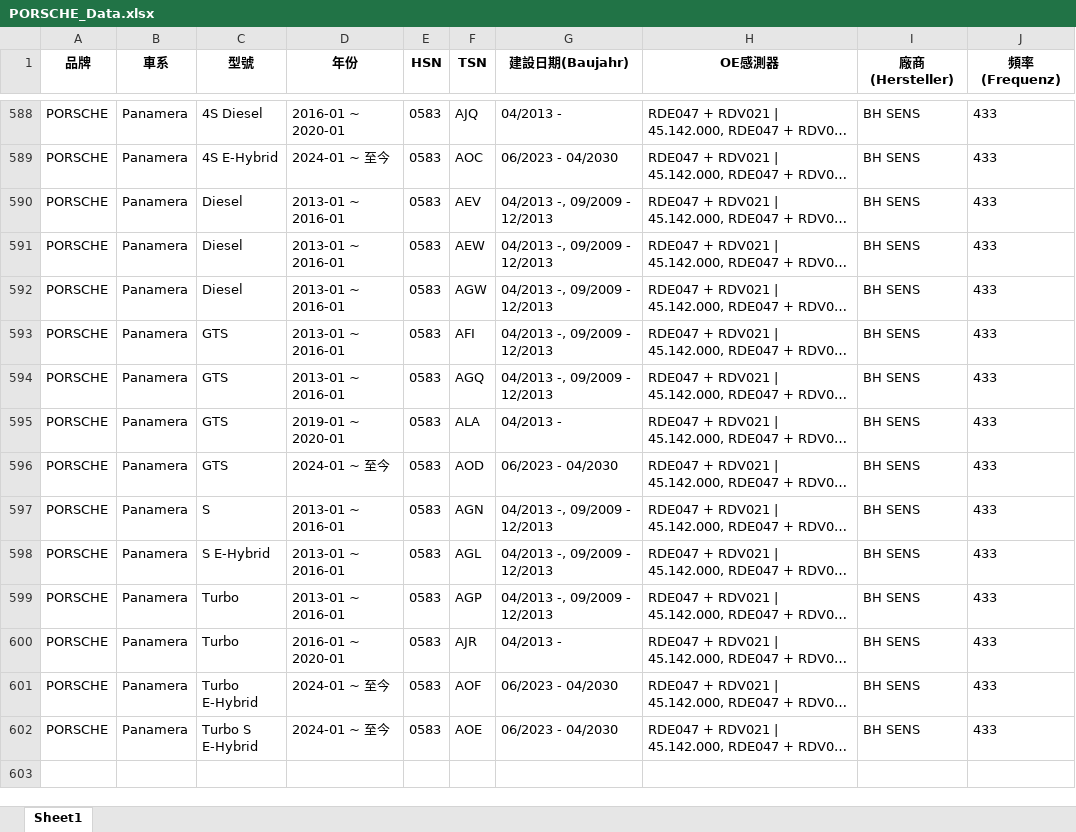
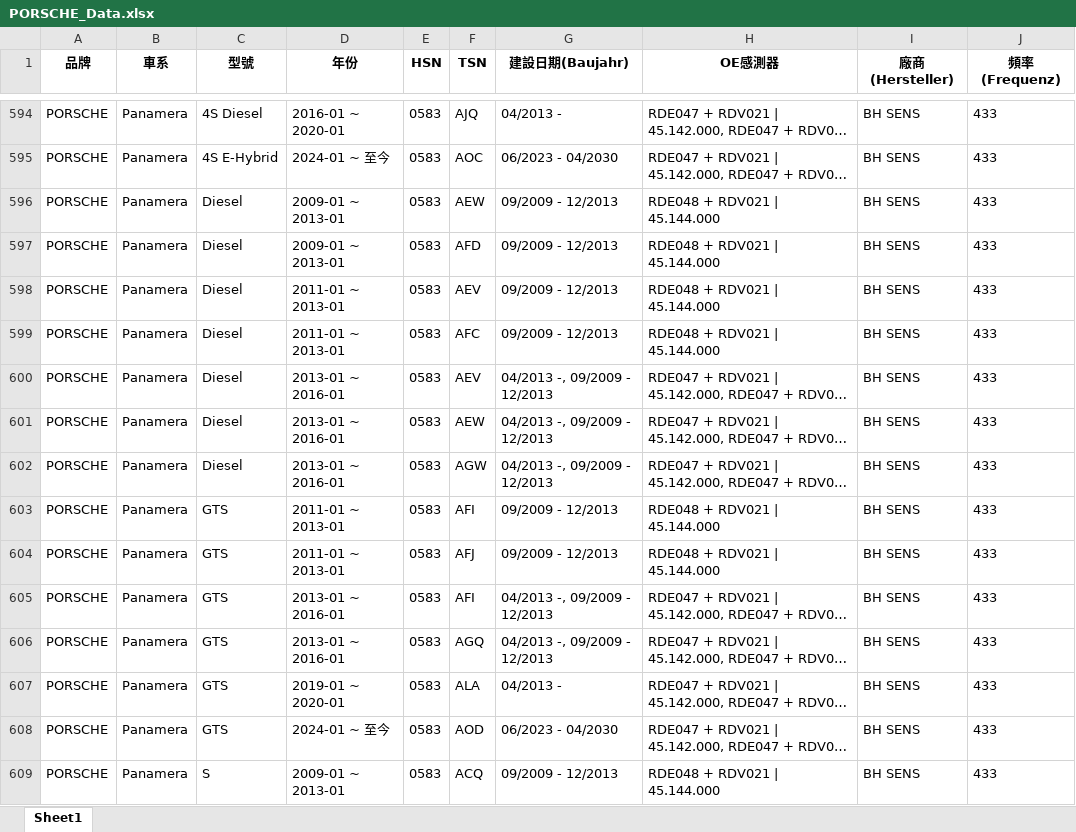
Before and after one commit to chi71211/OrangeRDKS, an Excel workbook: 胎壓偵測/PORSCHE_Data.xlsx, sheet Sheet1, drawn as a sheet; only a part is shown, gaps mark what is left out; the shorter side is filled out with more unchanged rows; long unchanged cells end in …; values as stored, in another font and other column widths than the file's, no borders; the diff covers the shown part only; the diff names each change by its address in the sheet, - before the commit and + after, or states it on an @@ line.

```diff
--- a/胎壓偵測/PORSCHE_Data.xlsx (sheet Sheet1)
+++ b/胎壓偵測/PORSCHE_Data.xlsx (sheet Sheet1)
+row 596: PORSCHE | Panamera | Diesel | 2009-01 ~ 2013-01 | 0583 | AEW | 09/2009 - 12/2013 | RDE048 + RDV021 | 45.144.000 | BH SENS | 433
+row 597: PORSCHE | Panamera | Diesel | 2009-01 ~ 2013-01 | 0583 | AFD | 09/2009 - 12/2013 | RDE048 + RDV021 | 45.144.000 | BH SENS | 433
+row 598: PORSCHE | Panamera | Diesel | 2011-01 ~ 2013-01 | 0583 | AEV | 09/2009 - 12/2013 | RDE048 + RDV021 | 45.144.000 | BH SENS | 433
+row 599: PORSCHE | Panamera | Diesel | 2011-01 ~ 2013-01 | 0583 | AFC | 09/2009 - 12/2013 | RDE048 + RDV021 | 45.144.000 | BH SENS | 433
+row 603: PORSCHE | Panamera | GTS | 2011-01 ~ 2013-01 | 0583 | AFI | 09/2009 - 12/2013 | RDE048 + RDV021 | 45.144.000 | BH SENS | 433
+row 604: PORSCHE | Panamera | GTS | 2011-01 ~ 2013-01 | 0583 | AFJ | 09/2009 - 12/2013 | RDE048 + RDV021 | 45.144.000 | BH SENS | 433
+row 609: PORSCHE | Panamera | S | 2009-01 ~ 2013-01 | 0583 | ACQ | 09/2009 - 12/2013 | RDE048 + RDV021 | 45.144.000 | BH SENS | 433
```
Also changed, not shown: 69 added rows and 4 edited cells elsewhere in this sheet, 26 other files.
